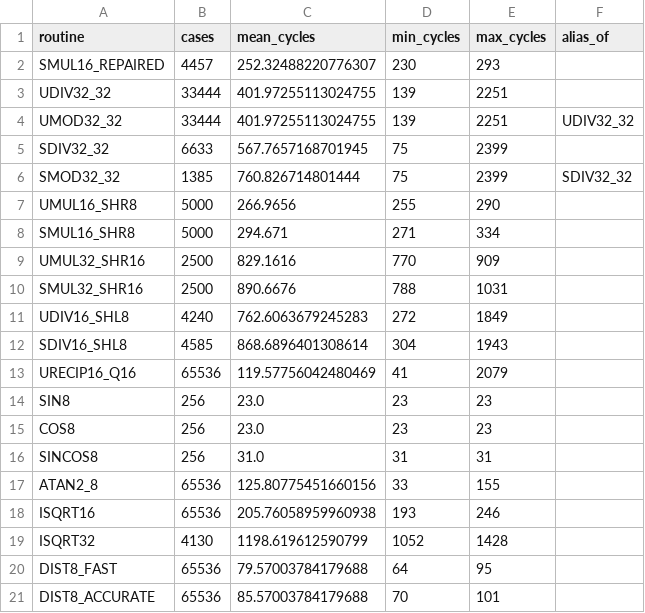
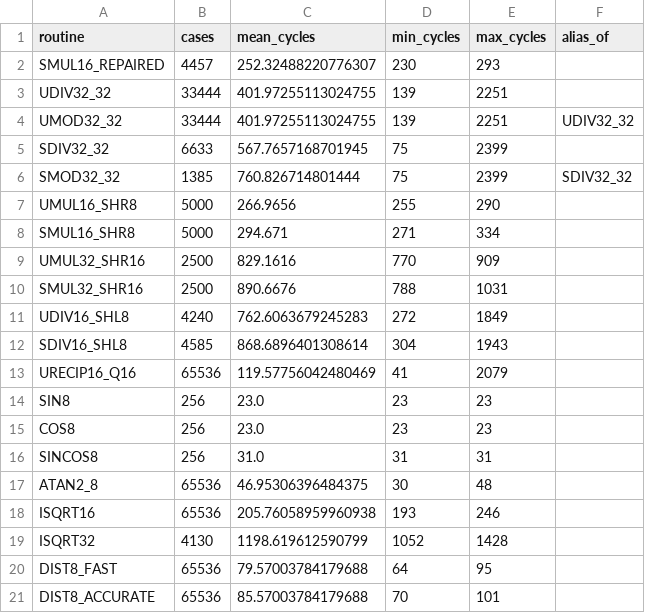
Before and after one commit to floppyrom/C64-Math-Library, a CSV file: v2_pareto_fast/PUBLIC_PERFORMANCE_GAME_MATH.csv, drawn as a sheet.

```diff
--- a/v2_pareto_fast/PUBLIC_PERFORMANCE_GAME_MATH.csv
+++ b/v2_pareto_fast/PUBLIC_PERFORMANCE_GAME_MATH.csv
@@ -16,3 +16,3 @@ COS8,256,23.0,23,23,
 SINCOS8,256,31.0,31,31,
-ATAN2_8,65536,125.80775451660156,33,155,
+ATAN2_8,65536,46.95306396484375,30,48,
 ISQRT16,65536,205.76058959960938,193,246,
```
Also changed, not shown: docs/CONSOLIDATED_ROUTINE_TABLE.csv, docs/PERFORMANCE_GAME_MATH_FINAL.csv, 53 other files.
